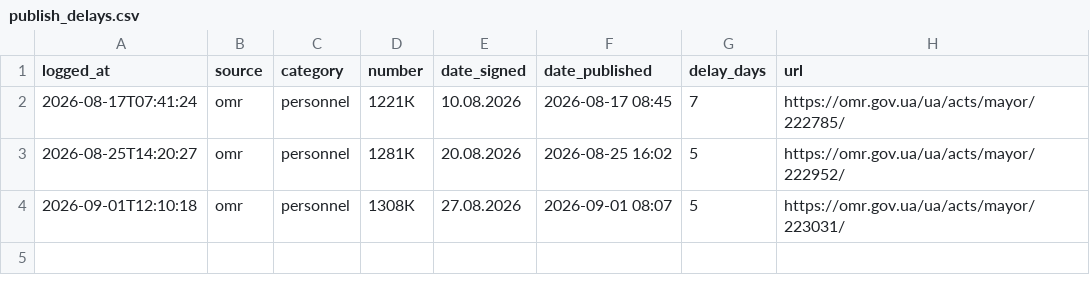
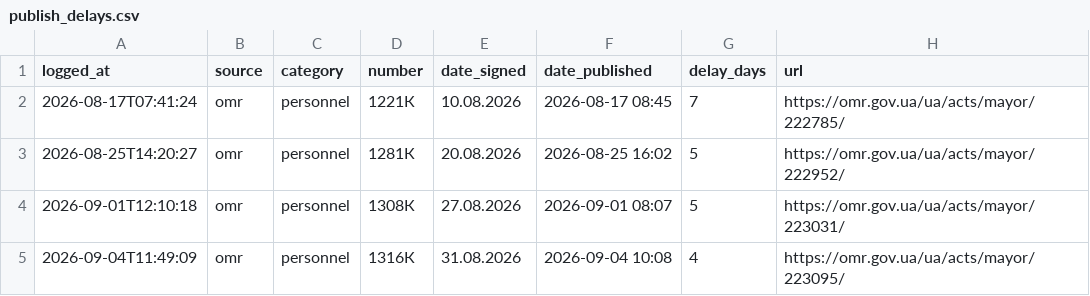
Before and after one commit to cpiodesa-prog/telegram-bot, a CSV file: state/publish_delays.csv, drawn as a sheet; the diff names each change by its address in the sheet, - before the commit and + after, or states it on an @@ line.

```diff
--- a/state/publish_delays.csv
+++ b/state/publish_delays.csv
+row 5: 2026-09-04T11:49:09 | omr | personnel | 1316К | 31.08.2026 | 2026-09-04 10:08 | 4 | https://omr.gov.ua/ua/acts/mayor/223095/
```
Also changed, not shown: 1 other file.
